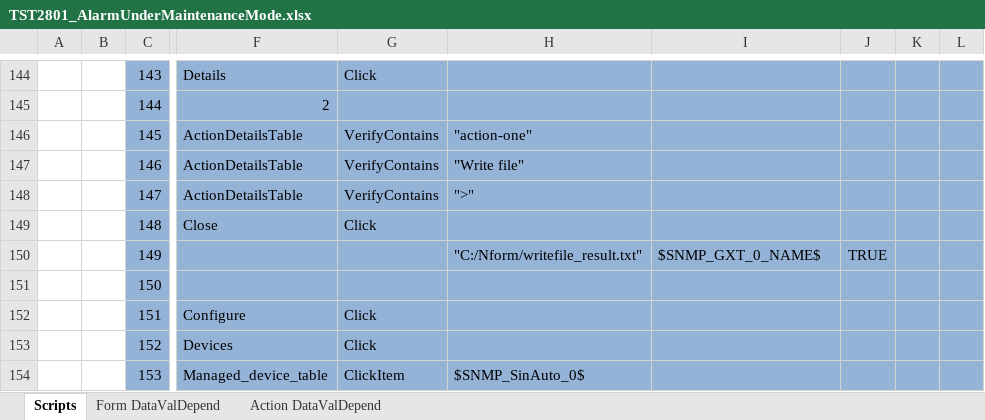
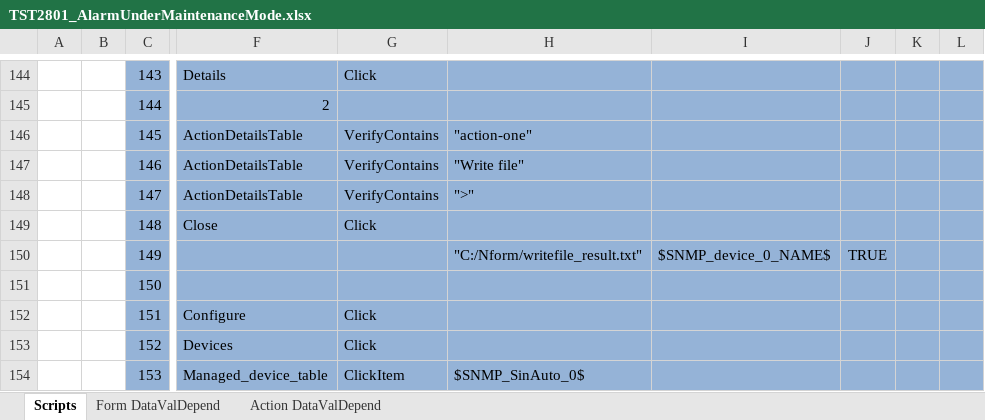
Before and after one commit to YouwenYao/Kwang, an Excel workbook: NformTester/NformTester/keywordscripts/TST2801_AlarmUnderMaintenanceMode.xlsx, sheet Scripts, drawn as a sheet; only a part is shown, gaps mark what is left out; values as stored, in another font and other column widths than the file's, no borders; conditional formats not drawn; 1 other sheet too large or unreadable and not compared; the diff names each change by its address in the sheet, - before the commit and + after, or states it on an @@ line.

```diff
--- a/NformTester/NformTester/keywordscripts/TST2801_AlarmUnderMaintenanceMode.xlsx (sheet Scripts)
+++ b/NformTester/NformTester/keywordscripts/TST2801_AlarmUnderMaintenanceMode.xlsx (sheet Scripts)
-I150: $SNMP_GXT_0_NAME$
+I150: $SNMP_device_0_NAME$
```
Also changed, not shown: NformTester/NformTester/keywordscripts/TestScripts.xlsx, 9 other files.
